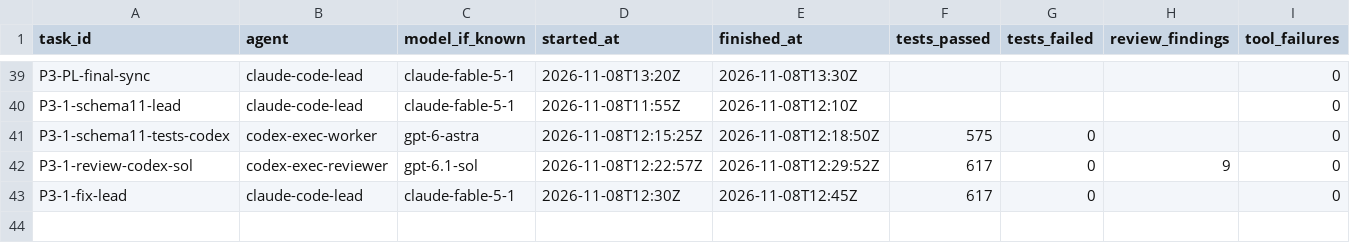
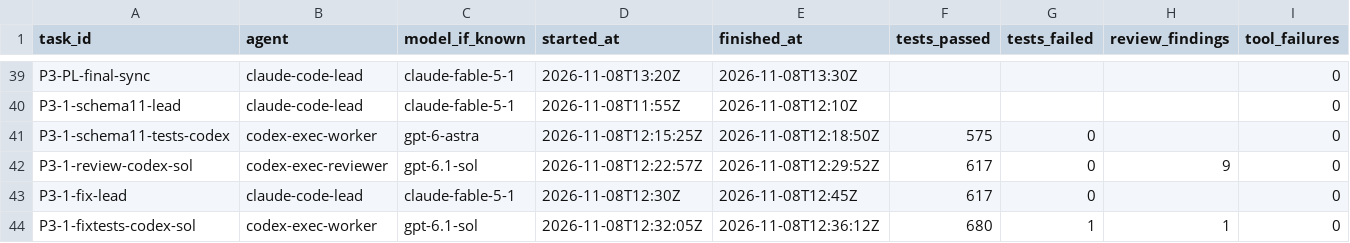
Before and after one commit to frogmagical/OpenAudioBenchmark, a CSV file: docs/agent_runs.csv, drawn as a sheet; only a part is shown, gaps mark what is left out; rows hold the shown columns only; the diff names each change by its address in the sheet, - before the commit and + after, or states it on an @@ line.

Commit message:
Schema 1.1: regression tests for the review fixes (Codex gpt-6.1-sol); assert the quality gate at app startup and in the sources view regardless of product count

```diff
--- a/docs/agent_runs.csv
+++ b/docs/agent_runs.csv
+row 44: P3-1-fixtests-codex-sol | codex-exec-worker | gpt-6.1-sol | 2026-11-08T12:32:05Z | 2026-11-08T12:36:12Z | 680 | 1 | 1 | 0
```
Also changed, not shown: 4 other files.
